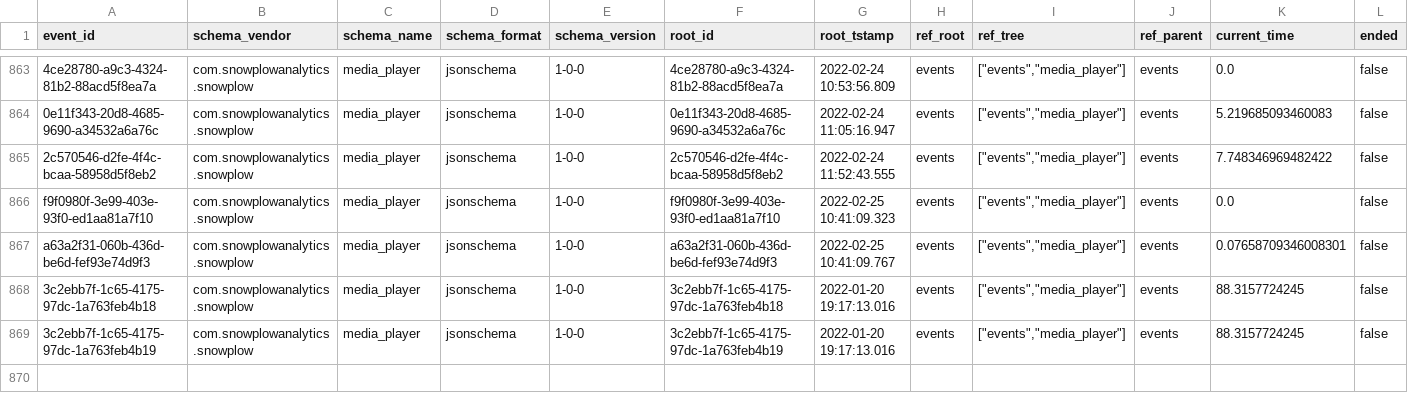
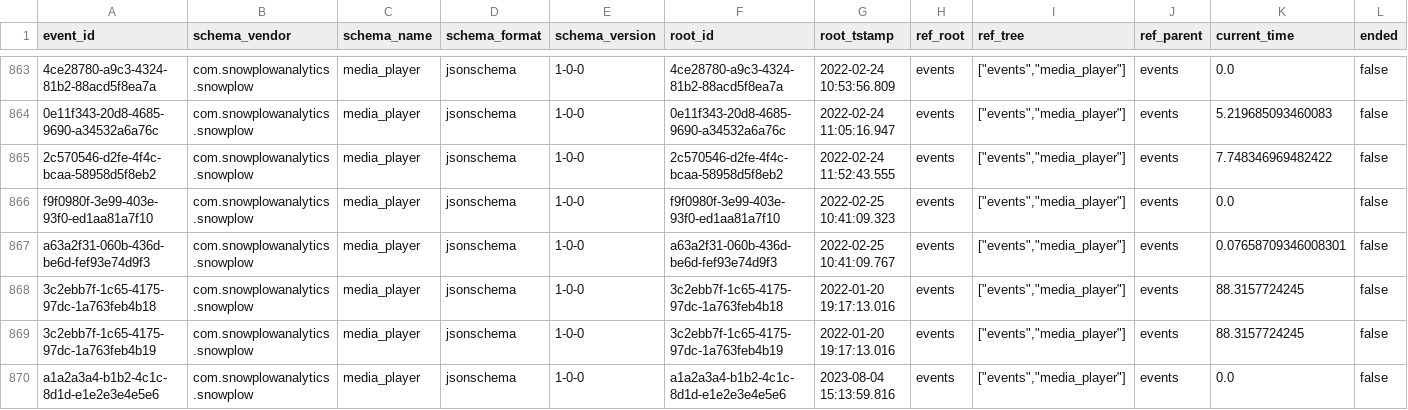
Before and after one commit to snowplow/dbt-snowplow-media-player, a CSV file: integration_tests/data/source/com_snowplowanalytics_snowplow_media_player_1.csv, drawn as a sheet; only a part is shown, gaps mark what is left out; rows hold the shown columns only; the diff names each change by its address in the sheet, - before the commit and + after, or states it on an @@ line.

```diff
--- a/integration_tests/data/source/com_snowplowanalytics_snowplow_media_player_1.csv
+++ b/integration_tests/data/source/com_snowplowanalytics_snowplow_media_player_1.csv
+row 870: a1a2a3a4-b1b2-4c1c-8d1d-e1e2e3e4e5e6 | com.snowplowanalytics.snowplow | media_player | jsonschema | 1-0-0 | a1a2a3a4-b1b2-4c1c-8d1d-e1e2e3e4e5e6 | 2023-08-04 15:13:59.816 | events | ["events","media_player"] | events | 0.0 | false
```
Also changed, not shown: integration_tests/data/expected/snowplow_media_player_base_expected.csv, integration_tests/data/source/com_snowplowanalytics_snowplow_media_player_event_1.csv, 3 other files.
